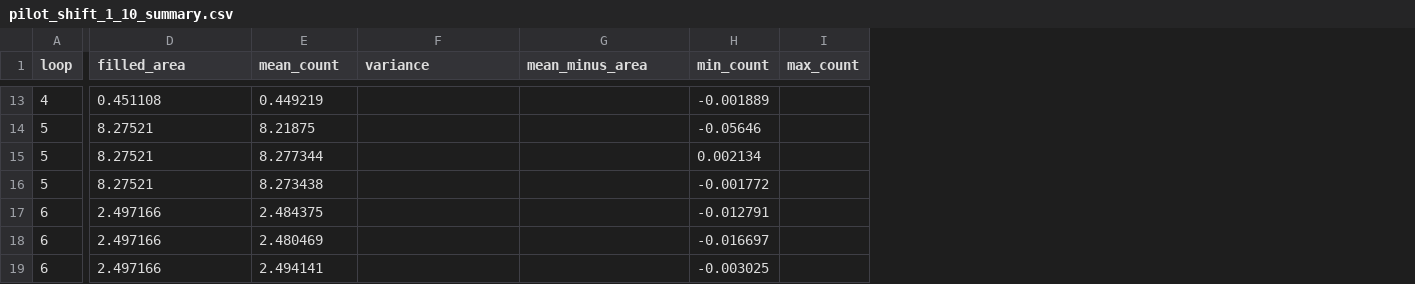
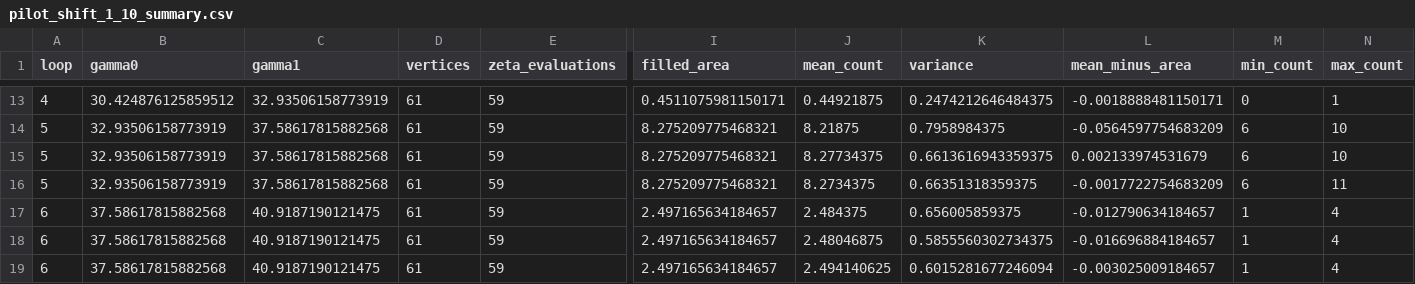
Before and after one commit to AIDevelopersMonster/Riemann-Hypothesis-Commander-Sol, a CSV file: papers/RH-SOL-02-SHIFT/analysis/pilot_shift_1_10_summary.csv, drawn as a sheet; only a part is shown, gaps mark what is left out; addresses are those after the commit; the diff covers the shown part only; the diff names each change by its address in the sheet, - before the commit and + after, or states it on an @@ line.

```diff
--- a/papers/RH-SOL-02-SHIFT/analysis/pilot_shift_1_10_summary.csv
+++ b/papers/RH-SOL-02-SHIFT/analysis/pilot_shift_1_10_summary.csv
+column B (gamma0), rows 13-19: 30.424876125859512 | 32.93506158773919 | 32.93506158773919 | 32.93506158773919 | 37.58617815882568 | 37.58617815882568 | 37.58617815882568
+column C (gamma1), rows 13-19: 32.93506158773919 | 37.58617815882568 | 37.58617815882568 | 37.58617815882568 | 40.9187190121475 | 40.9187190121475 | 40.9187190121475
+column D (vertices), rows 13-19: all 61
+column E (zeta_evaluations), rows 13-19: all 59
-I13 (filled_area): 0.451108
+I13 (filled_area): 0.4511075981150171
-J13 (mean_count): 0.449219
+J13 (mean_count): 0.44921875
-K13 (variance): (empty)
+K13 (variance): 0.2474212646484375
-L13 (mean_minus_area): (empty)
+L13 (mean_minus_area): -0.0018888481150171
-M13 (min_count): -0.001889
+M13 (min_count): 0
-N13 (max_count): (empty)
+N13 (max_count): 1
-I14:I16 (filled_area): 8.27521
+I14:I16 (filled_area): 8.275209775468321
-K14 (variance): (empty)
+K14 (variance): 0.7958984375
-L14 (mean_minus_area): (empty)
+L14 (mean_minus_area): -0.0564597754683209
-M14 (min_count): -0.05646
+M14 (min_count): 6
-N14:N15 (max_count): (empty)
+N14:N15 (max_count): 10
-J15 (mean_count): 8.277344
+J15 (mean_count): 8.27734375
-K15 (variance): (empty)
+K15 (variance): 0.6613616943359375
-L15 (mean_minus_area): (empty)
+L15 (mean_minus_area): 0.002133974531679
-M15 (min_count): 0.002134
+M15 (min_count): 6
-J16 (mean_count): 8.273438
+J16 (mean_count): 8.2734375
-K16 (variance): (empty)
+K16 (variance): 0.66351318359375
-L16 (mean_minus_area): (empty)
+L16 (mean_minus_area): -0.0017722754683209
-M16 (min_count): -0.001772
+M16 (min_count): 6
-N16 (max_count): (empty)
+N16 (max_count): 11
-I17:I19 (filled_area): 2.497166
+I17:I19 (filled_area): 2.497165634184657
-K17 (variance): (empty)
+K17 (variance): 0.656005859375
-L17 (mean_minus_area): (empty)
+L17 (mean_minus_area): -0.012790634184657
-M17 (min_count): -0.012791
+M17 (min_count): 1
-N17:N19 (max_count): (empty)
+N17:N19 (max_count): 4
-J18 (mean_count): 2.480469
+J18 (mean_count): 2.48046875
-K18 (variance): (empty)
+K18 (variance): 0.5855560302734375
-L18 (mean_minus_area): (empty)
+L18 (mean_minus_area): -0.016696884184657
-M18 (min_count): -0.016697
+M18 (min_count): 1
-J19 (mean_count): 2.494141
+J19 (mean_count): 2.494140625
-K19 (variance): (empty)
+K19 (variance): 0.6015281677246094
-L19 (mean_minus_area): (empty)
+L19 (mean_minus_area): -0.003025009184657
-M19 (min_count): -0.003025
+M19 (min_count): 1
```
Also changed, not shown: 1 added column and 98 edited cells elsewhere in this file.
